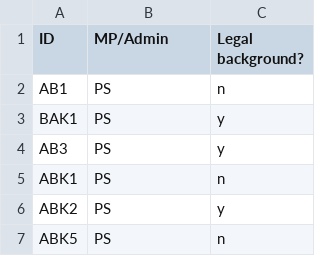
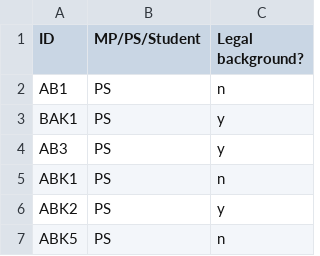
Before and after one commit to Interactions-HSG/drl_data, a CSV file: participants_anon.csv, drawn as a sheet; only a part is shown.

Commit message:
Add files via upload

```diff
--- a/participants_anon.csv
+++ b/participants_anon.csv
@@ -1,2 +1,2 @@
-ID,MP/Admin,Legal background?
+ID,MP/PS/Student,Legal background?
 AB1,PS,n
```
